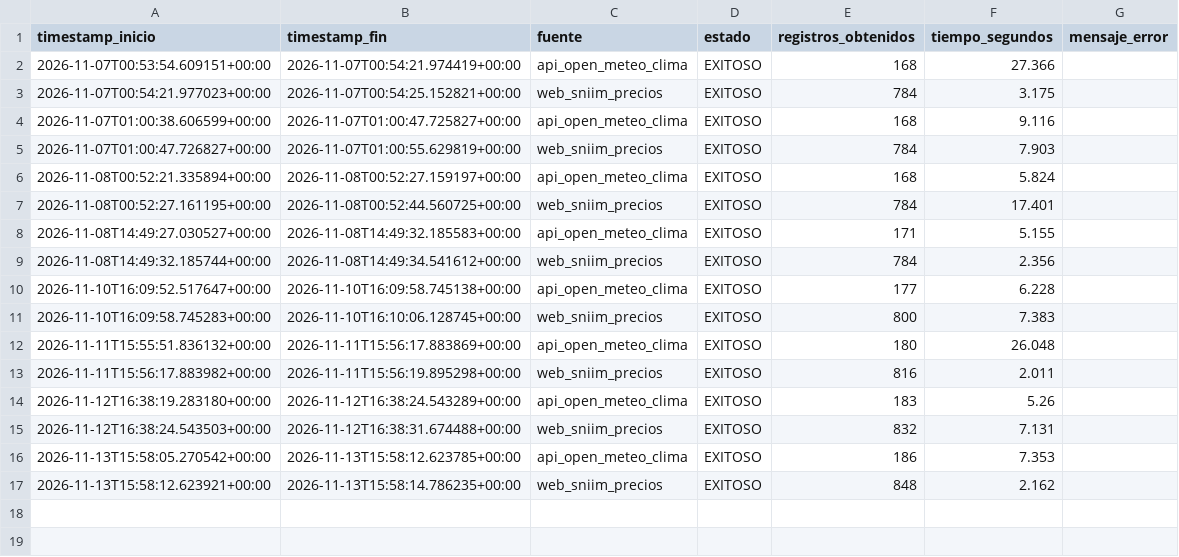
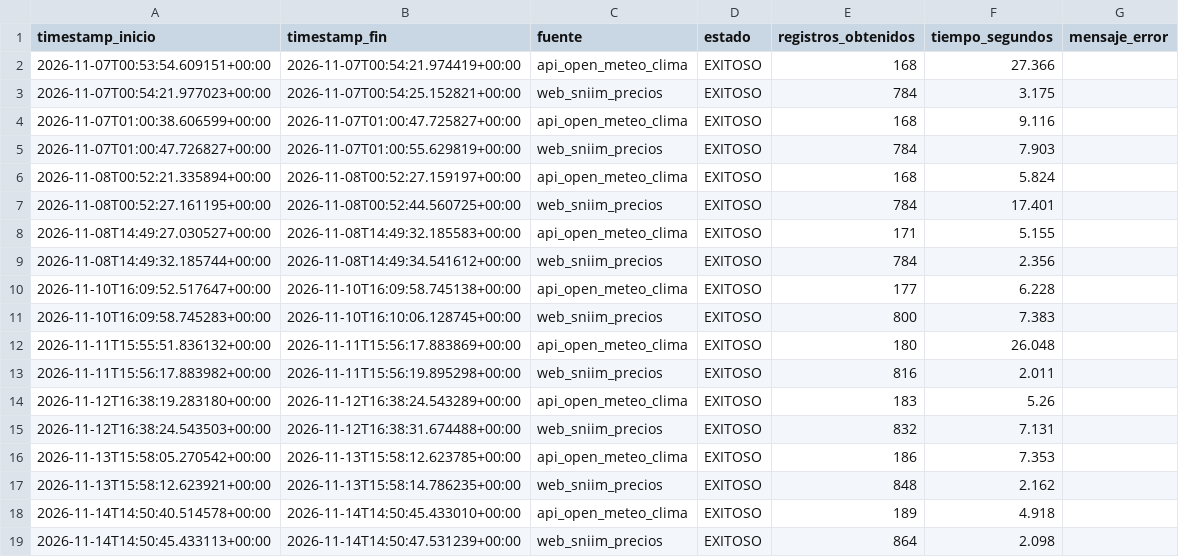
Before and after one commit to Elit-001/tdl-tintos-vargas, a CSV file: calidad/bitacora_captura.csv, drawn as a sheet.

```diff
--- a/calidad/bitacora_captura.csv
+++ b/calidad/bitacora_captura.csv
@@ -17 +17,3 @@ timestamp_inicio,timestamp_fin,fuente,estado,registros_obtenidos,tiempo_segundos
 2026-11-13T15:58:12.623921+00:00,2026-11-13T15:58:14.786235+00:00,web_sniim_precios,EXITOSO,848,2.162,
+2026-11-14T14:50:40.514578+00:00,2026-11-14T14:50:45.433010+00:00,api_open_meteo_clima,EXITOSO,189,4.918,
+2026-11-14T14:50:45.433113+00:00,2026-11-14T14:50:47.531239+00:00,web_sniim_precios,EXITOSO,864,2.098,
```
Also changed, not shown: data/bronce/clima_captura_diaria.csv, data/bronce/clima_historico_mensual.csv, 12 other files.
